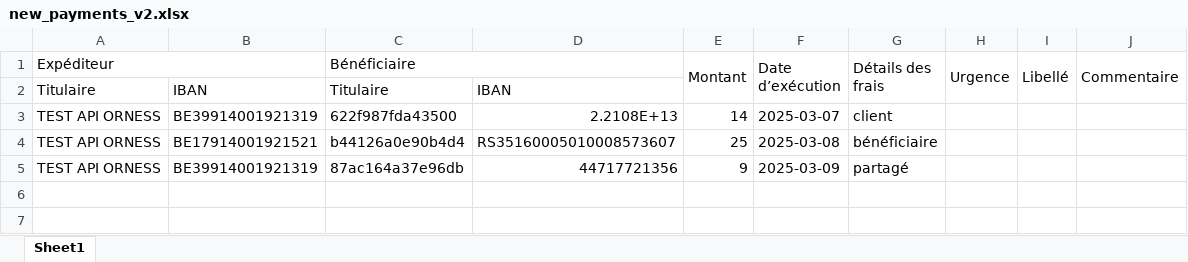
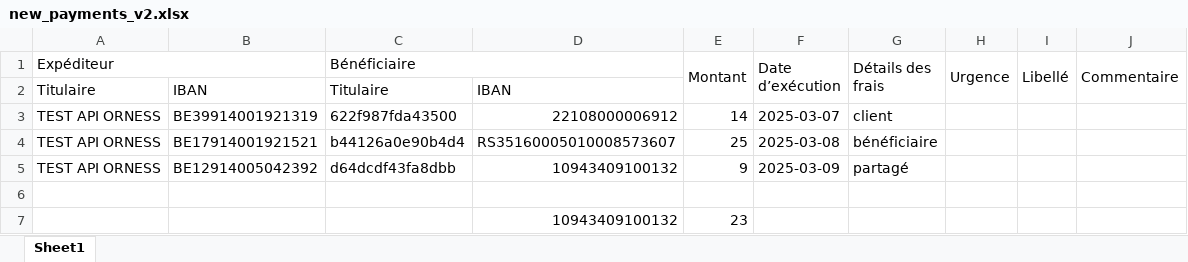
Before and after one commit to ORNESSLAB/happybanfirst_v2.0, an Excel workbook: new_payments_v2.xlsx, sheet Sheet1, drawn as a sheet; values as stored, in another font and other column widths than the file's, no cell formats; the diff names each change by its address in the sheet, - before the commit and + after, or states it on an @@ line.

Commit message:
mapping sur le valeur du fichier excel pour valider certain condition. test OK

```diff
--- a/new_payments_v2.xlsx (sheet Sheet1)
+++ b/new_payments_v2.xlsx (sheet Sheet1)
-D3: 2.2108E+13
+D3: 22108000006912
-B5: BE39914001921319
+B5: BE12914005042392
-C5 (Bénéficiaire): 87ac164a37e96db
+C5 (Bénéficiaire): d64dcdf43fa8dbb
-D5: 44717721356
+D5: 10943409100132
+row 6: (empty)
+row 7:  |  |  | 10943409100132 | 23
```
Also changed, not shown: cell formats, 6 other files.
